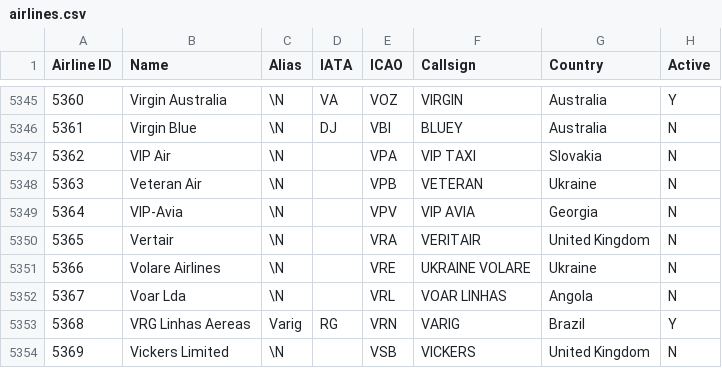
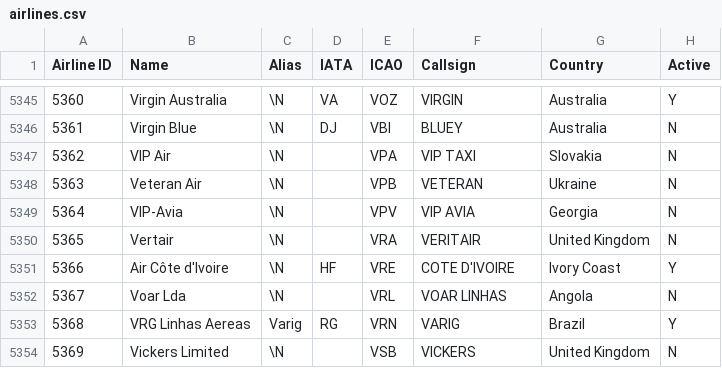
Before and after one commit to odexvy/FlightsDataBase, a CSV file: database/airlines.csv, drawn as a sheet; only a part is shown, gaps mark what is left out.

Commit message:
Add Air Côte d'Ivoire to airlines database

```diff
--- a/database/airlines.csv
+++ b/database/airlines.csv
@@ -5350,3 +5350,3 @@ Airline ID,Name,Alias,IATA,ICAO,Callsign,Country,Active
 5365,Vertair,\N,,VRA,VERITAIR,United Kingdom,N
-5366,Volare Airlines,\N,,VRE,UKRAINE VOLARE,Ukraine,N
+5366,Air Côte d'Ivoire,\N,HF,VRE,COTE D'IVOIRE,Ivory Coast,Y
 5367,Voar Lda,\N,,VRL,VOAR LINHAS,Angola,N
```
